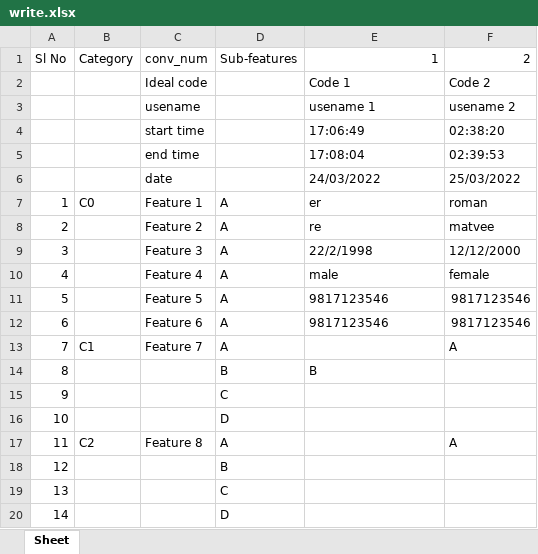
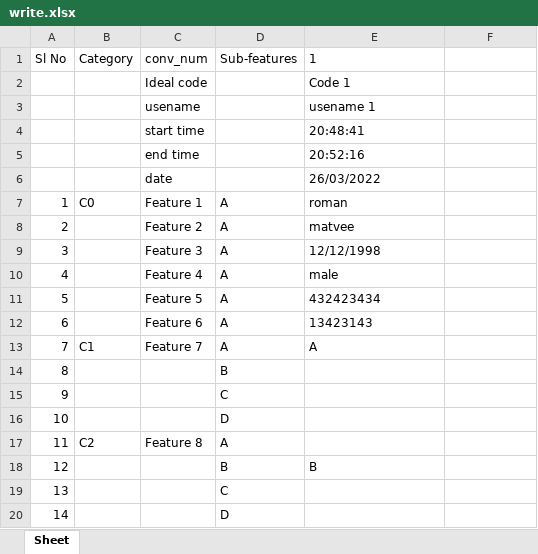
Before and after one commit to Nikolayvlada/Python-Chatbot-With-Science, an Excel workbook: excel/write.xlsx, sheet Sheet, drawn as a sheet; only a part is shown; values as stored, in another font and other column widths than the file's, no borders; removed rows and columns are numbered as before the commit, all else as after; the diff covers the shown part only; the diff names each change by its address in the sheet, - before the commit and + after, or states it on an @@ line.

```diff
--- a/excel/write.xlsx (sheet Sheet)
+++ b/excel/write.xlsx (sheet Sheet)
-E1 alignment: right
+E1 alignment: left
-F1: 2
+F1: (empty)
-F2: Code 2
+F2: (empty)
-F3: usename 2
+F3: (empty)
-row 4:  |  | start time |  | 17:06:49 | 02:38:20
-row 5:  |  | end time |  | 17:08:04 | 02:39:53
+row 4:  |  | start time |  | 20:48:41
+row 5:  |  | end time |  | 20:52:16
-E6 (1): 24/03/2022
+E6 (1): 26/03/2022
-F6: 25/03/2022
+F6: (empty)
-E7 (1): er
+E7 (1): roman
-F7: roman
+F7: (empty)
-E8 (1): re
+E8 (1): matvee
-F8: matvee
+F8: (empty)
-E9 (1): 22/2/1998
+E9 (1): 12/12/1998
-F9: 12/12/2000
+F9: (empty)
-F10: female
+F10: (empty)
-E11 (1): 9817123546
+E11 (1): 432423434
-F11:F12: 9817123546
+F11:F12: (empty)
-E12 (1): 9817123546
+E12 (1): 13423143
-E13 (1): (empty)
+E13 (1): A
-F13: A
+F13: (empty)
-E14 (1): B
+E14 (1): (empty)
-F17: A
+F17: (empty)
-E18 (1): (empty)
+E18 (1): B
```
Also changed, not shown: 48 edited cells elsewhere in this sheet, dist/excel/master_sheet.xlsx, dist/excel/read.xlsx, 22 other files.
